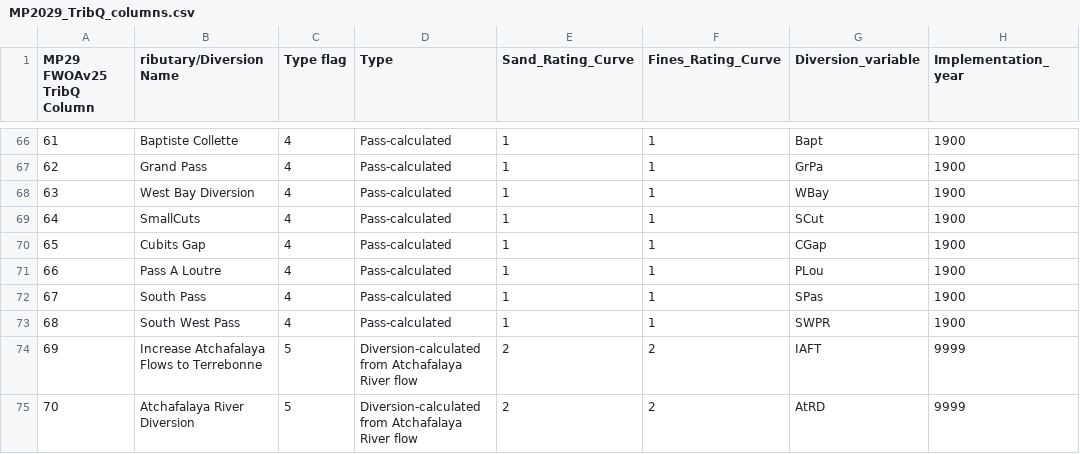
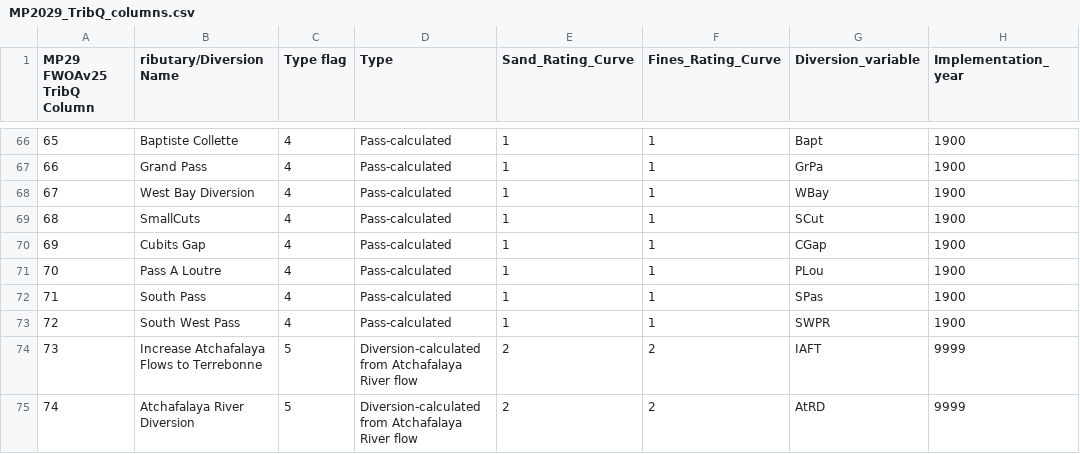
Before and after one commit to CPRA-MP/ICM_pre-processing, a CSV file: flow_calculators/MP2029_TribQ_columns.csv, drawn as a sheet; only a part is shown, gaps mark what is left out; the diff covers the shown part only; the diff names each change by its address in the sheet, - before the commit and + after, or states it on an @@ line.

```diff
--- a/flow_calculators/MP2029_TribQ_columns.csv
+++ b/flow_calculators/MP2029_TribQ_columns.csv
-A66 (MP29 FWOAv25 TribQ Column): 61
+A66 (MP29 FWOAv25 TribQ Column): 65
-A67 (MP29 FWOAv25 TribQ Column): 62
+A67 (MP29 FWOAv25 TribQ Column): 66
-A68 (MP29 FWOAv25 TribQ Column): 63
+A68 (MP29 FWOAv25 TribQ Column): 67
-A69 (MP29 FWOAv25 TribQ Column): 64
+A69 (MP29 FWOAv25 TribQ Column): 68
-A70 (MP29 FWOAv25 TribQ Column): 65
+A70 (MP29 FWOAv25 TribQ Column): 69
-A71 (MP29 FWOAv25 TribQ Column): 66
+A71 (MP29 FWOAv25 TribQ Column): 70
-A72 (MP29 FWOAv25 TribQ Column): 67
+A72 (MP29 FWOAv25 TribQ Column): 71
-A73 (MP29 FWOAv25 TribQ Column): 68
+A73 (MP29 FWOAv25 TribQ Column): 72
-A74 (MP29 FWOAv25 TribQ Column): 69
+A74 (MP29 FWOAv25 TribQ Column): 73
-A75 (MP29 FWOAv25 TribQ Column): 70
+A75 (MP29 FWOAv25 TribQ Column): 74
```
Also changed, not shown: 27 edited cells elsewhere in this file, 3 other files.
